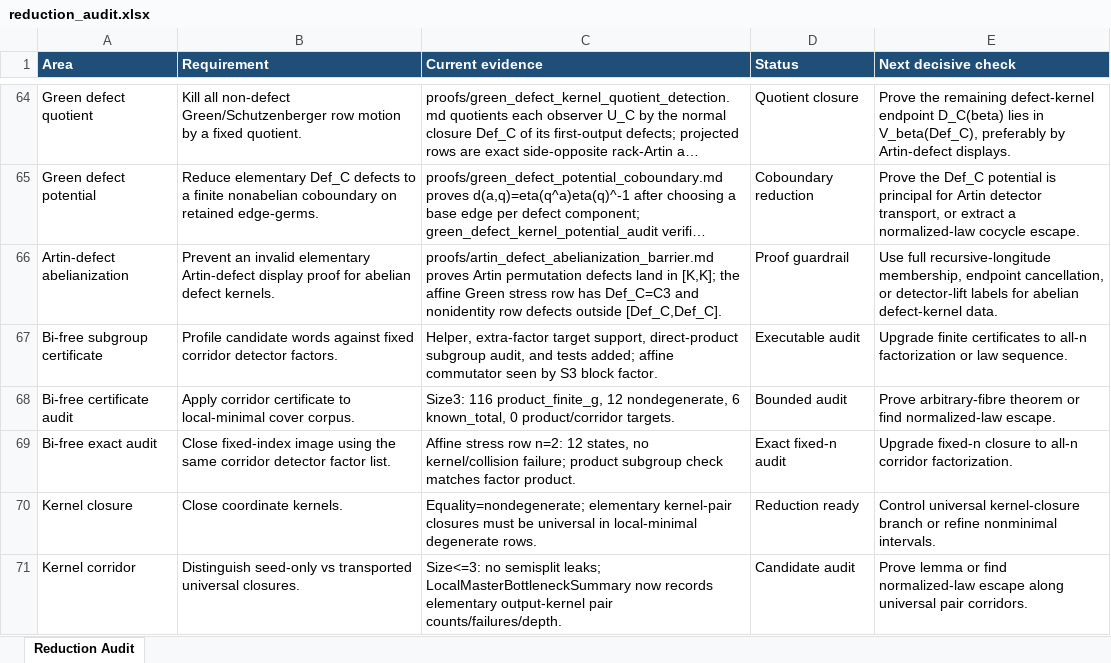
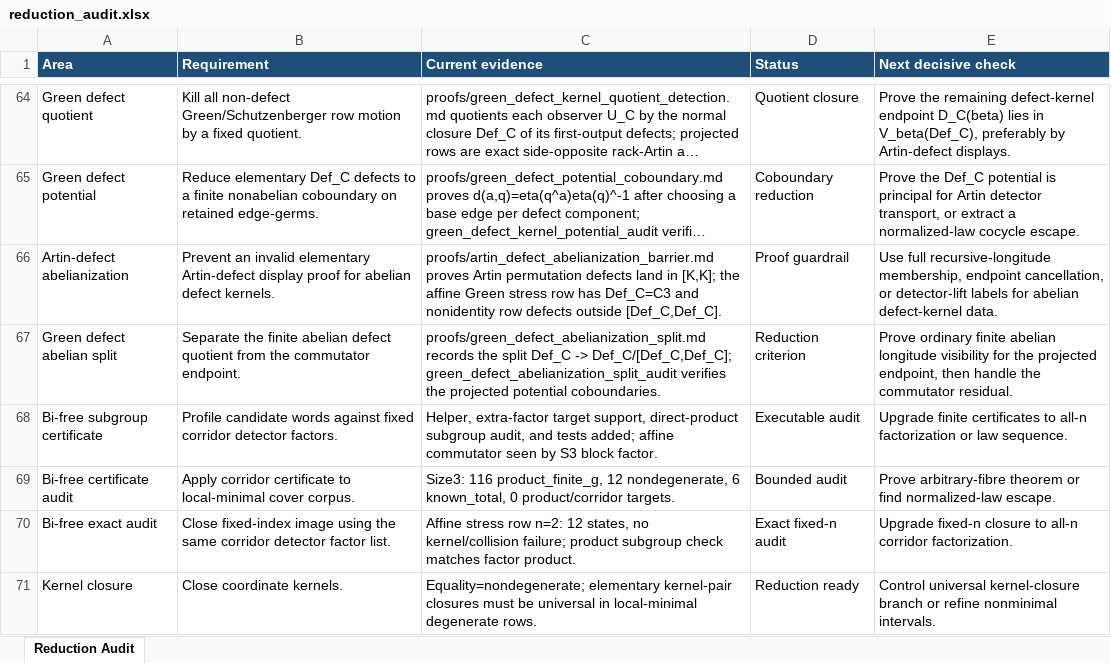
Before and after one commit to alexrudimer-boop/sawin, an Excel workbook: tables/reduction_audit.xlsx, sheet Reduction Audit, drawn as a sheet; only a part is shown, gaps mark what is left out; the shorter side is filled out with more unchanged rows; long unchanged cells end in …; values as stored, in another font and other column widths than the file's, no borders; conditional formats not drawn; the diff names each change by its address in the sheet, - before the commit and + after, or states it on an @@ line.

Commit message:
Add Green defect abelianization split

```diff
--- a/tables/reduction_audit.xlsx (sheet Reduction Audit)
+++ b/tables/reduction_audit.xlsx (sheet Reduction Audit)
+row 67: Green defect abelian split | Separate the finite abelian defect quotient from the commutator endpoint. | proofs/green_defect_abelianization_split.md records the split Def_C -> Def_C/[Def_C,Def_C]; green_defect_abelianization_split_audit verifies the projected potential coboundaries. | Reduction criterion | Prove ordinary finite abelian longitude visibility for the projected endpoint, then handle the commutator residual.
```
Also changed, not shown: 17 other files.
